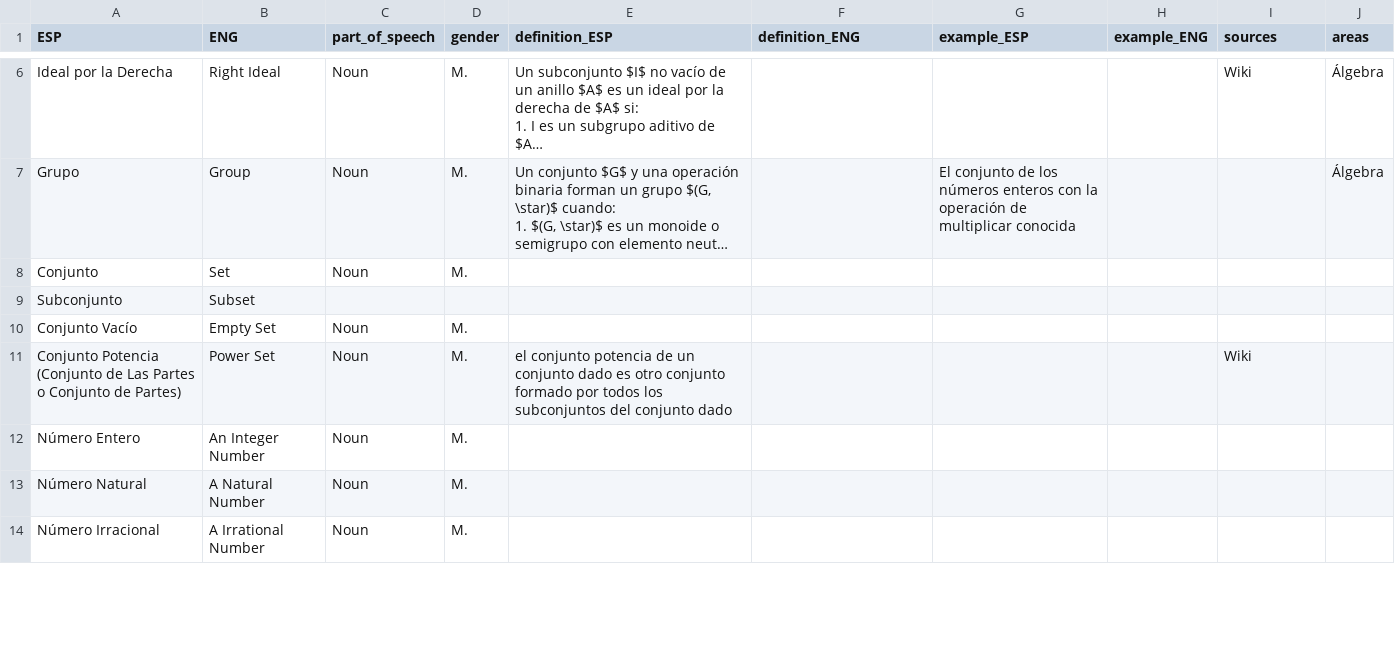
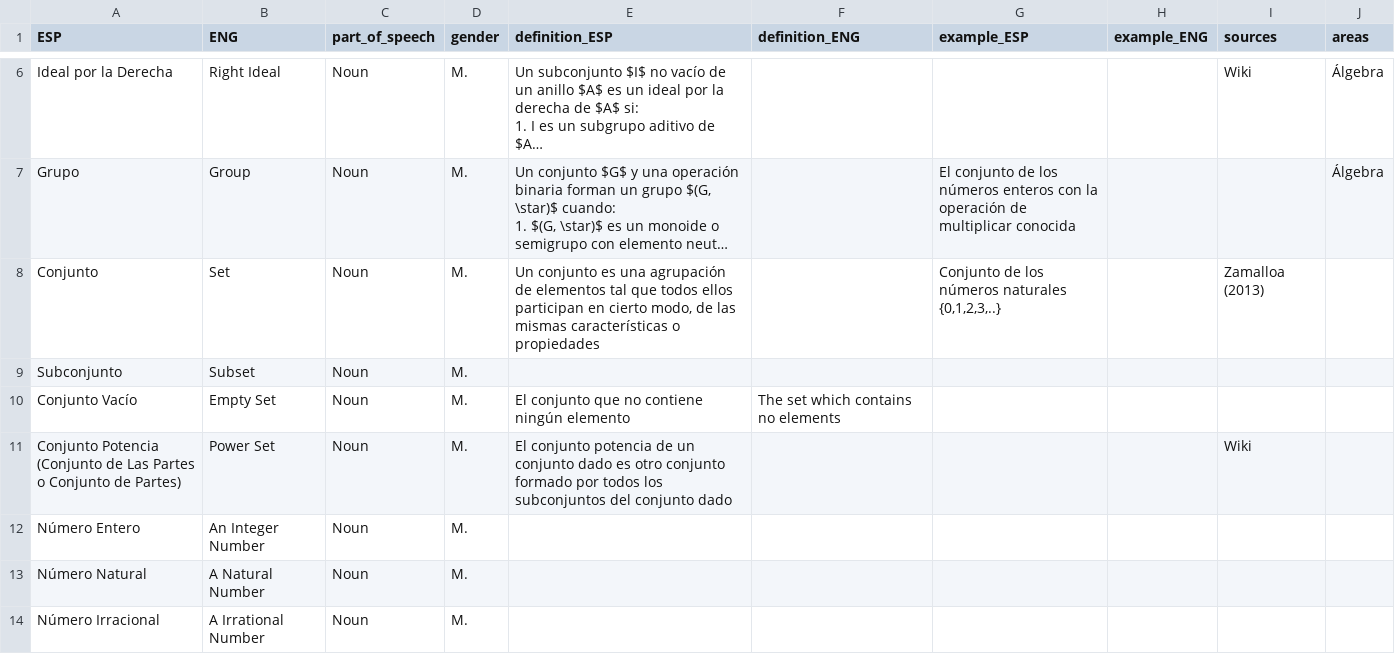
Before and after one commit to AldenMB/MateMath, a CSV file: dictionary.csv, drawn as a sheet; only a part is shown, gaps mark what is left out; long unchanged cells end in …; the diff covers the shown part only; the diff names each change by its address in the sheet, - before the commit and + after, or states it on an @@ line.

Commit message:
Update dictionary.csv

```diff
--- a/dictionary.csv
+++ b/dictionary.csv
-E8 (definition_ESP): (empty)
+E8 (definition_ESP): Un conjunto es una agrupación de elementos tal que todos ellos participan en cierto modo, de las mismas características o propiedades
-G8 (example_ESP): (empty)
+G8 (example_ESP): Conjunto de los números naturales {0,1,2,3,..}
-I8 (sources): (empty)
+I8 (sources): Zamalloa (2013)
-C9 (part_of_speech): (empty)
+C9 (part_of_speech): Noun
-D9 (gender): (empty)
+D9 (gender): M.
-E10 (definition_ESP): (empty)
+E10 (definition_ESP): El conjunto que no contiene ningún elemento
-F10 (definition_ENG): (empty)
+F10 (definition_ENG): The set which contains no elements
-E11 (definition_ESP): el conjunto potencia…
+E11 (definition_ESP): El conjunto potencia…
```
Also changed, not shown: 2 added rows and 18 edited cells elsewhere in this file.
